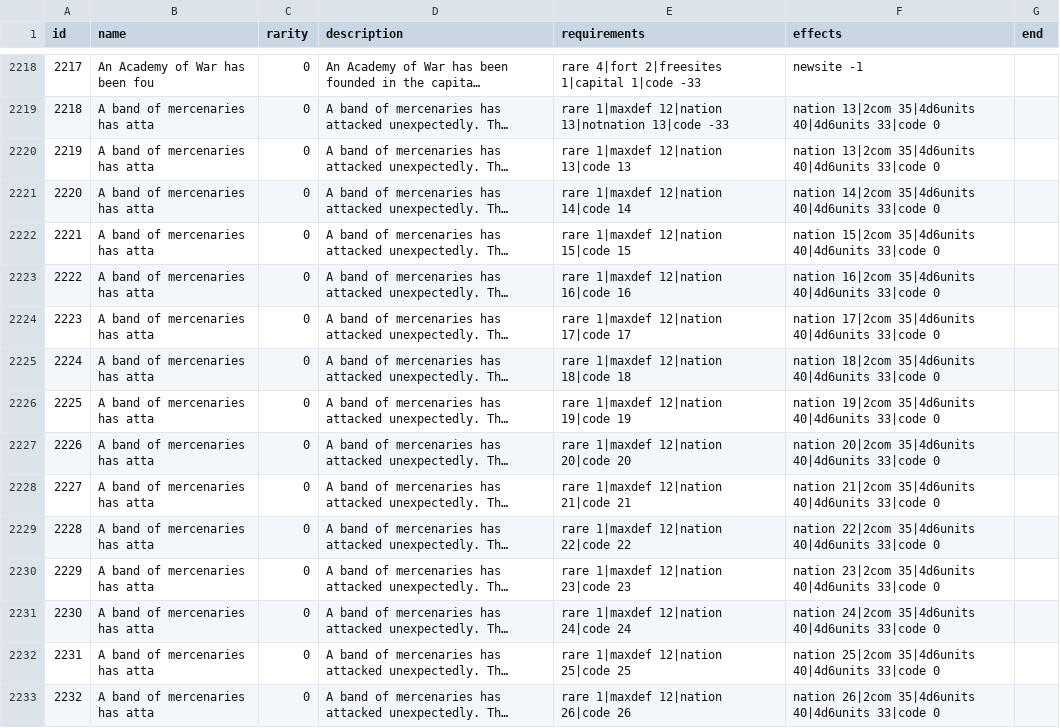
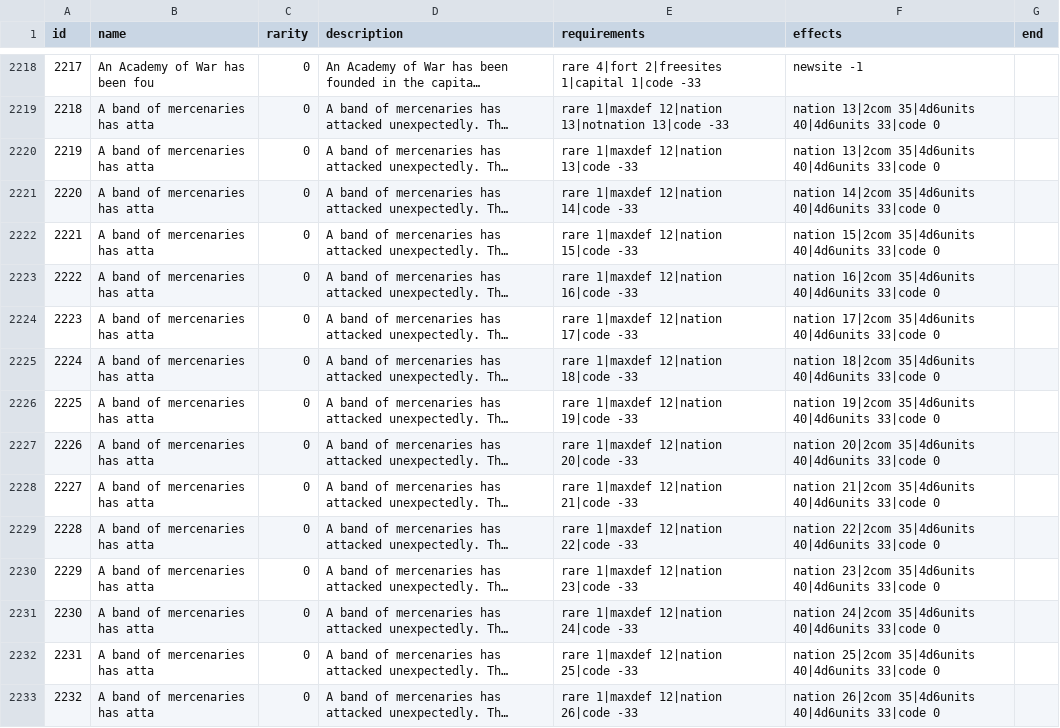
Before and after one commit to larzm42/dom5inspector, a CSV file: gamedata/events.csv, drawn as a sheet; only a part is shown, gaps mark what is left out; long unchanged cells end in …; the diff covers the shown part only; the diff names each change by its address in the sheet, - before the commit and + after, or states it on an @@ line.

```diff
--- a/gamedata/events.csv
+++ b/gamedata/events.csv
-E2220 (requirements): rare 1|maxdef 12|nation 13|code 13
+E2220 (requirements): rare 1|maxdef 12|nation 13|code -33
-E2221 (requirements): rare 1|maxdef 12|nation 14|code 14
+E2221 (requirements): rare 1|maxdef 12|nation 14|code -33
-E2222 (requirements): rare 1|maxdef 12|nation 15|code 15
+E2222 (requirements): rare 1|maxdef 12|nation 15|code -33
-E2223 (requirements): rare 1|maxdef 12|nation 16|code 16
+E2223 (requirements): rare 1|maxdef 12|nation 16|code -33
-E2224 (requirements): rare 1|maxdef 12|nation 17|code 17
+E2224 (requirements): rare 1|maxdef 12|nation 17|code -33
-E2225 (requirements): rare 1|maxdef 12|nation 18|code 18
+E2225 (requirements): rare 1|maxdef 12|nation 18|code -33
-E2226 (requirements): rare 1|maxdef 12|nation 19|code 19
+E2226 (requirements): rare 1|maxdef 12|nation 19|code -33
-E2227 (requirements): rare 1|maxdef 12|nation 20|code 20
+E2227 (requirements): rare 1|maxdef 12|nation 20|code -33
-E2228 (requirements): rare 1|maxdef 12|nation 21|code 21
+E2228 (requirements): rare 1|maxdef 12|nation 21|code -33
-E2229 (requirements): rare 1|maxdef 12|nation 22|code 22
+E2229 (requirements): rare 1|maxdef 12|nation 22|code -33
-E2230 (requirements): rare 1|maxdef 12|nation 23|code 23
+E2230 (requirements): rare 1|maxdef 12|nation 23|code -33
-E2231 (requirements): rare 1|maxdef 12|nation 24|code 24
+E2231 (requirements): rare 1|maxdef 12|nation 24|code -33
-E2232 (requirements): rare 1|maxdef 12|nation 25|code 25
+E2232 (requirements): rare 1|maxdef 12|nation 25|code -33
-E2233 (requirements): rare 1|maxdef 12|nation 26|code 26
+E2233 (requirements): rare 1|maxdef 12|nation 26|code -33
```
Also changed, not shown: 5 added rows and 25 edited cells elsewhere in this file, gamedata/MagicSites.csv, gamedata/attributes_by_nation.csv, 34 other files.
